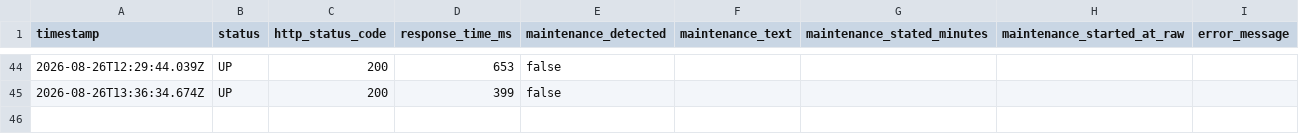
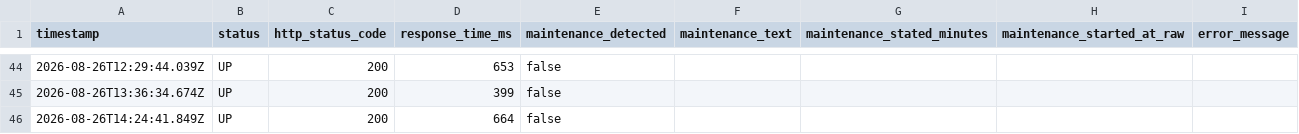
Before and after one commit to Bearzpu/Utopia-Downtime-Tracker, a CSV file: data/uptime_log.csv, drawn as a sheet; only a part is shown, gaps mark what is left out; the diff names each change by its address in the sheet, - before the commit and + after, or states it on an @@ line.

```diff
--- a/data/uptime_log.csv
+++ b/data/uptime_log.csv
+row 46: 2026-08-26T14:24:41.849Z | UP | 200 | 664 | false
```
Also changed, not shown: 1 other file.
